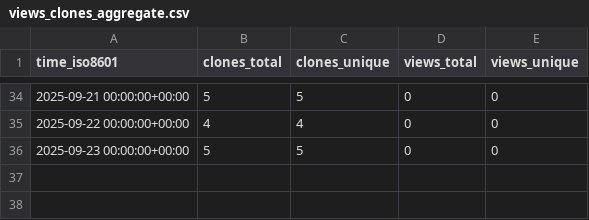
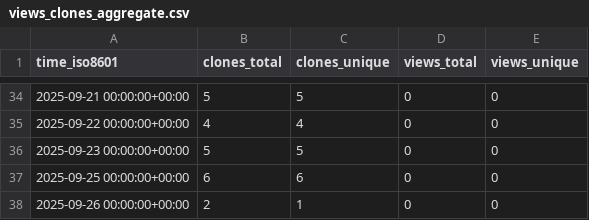
Before and after one commit to norwegian-geotechnical-institute/geoinquire-va2-34-2, a CSV file: norwegian-geotechnical-institute/geoinquire-va2-34-2/ghrs-data/views_clones_aggregate.csv, drawn as a sheet; only a part is shown, gaps mark what is left out; the diff names each change by its address in the sheet, - before the commit and + after, or states it on an @@ line.

```diff
--- a/norwegian-geotechnical-institute/geoinquire-va2-34-2/ghrs-data/views_clones_aggregate.csv
+++ b/norwegian-geotechnical-institute/geoinquire-va2-34-2/ghrs-data/views_clones_aggregate.csv
+row 37: 2025-09-25 00:00:00+00:00 | 6 | 6 | 0 | 0
+row 38: 2025-09-26 00:00:00+00:00 | 2 | 1 | 0 | 0
```
Also changed, not shown: 1 other file.
